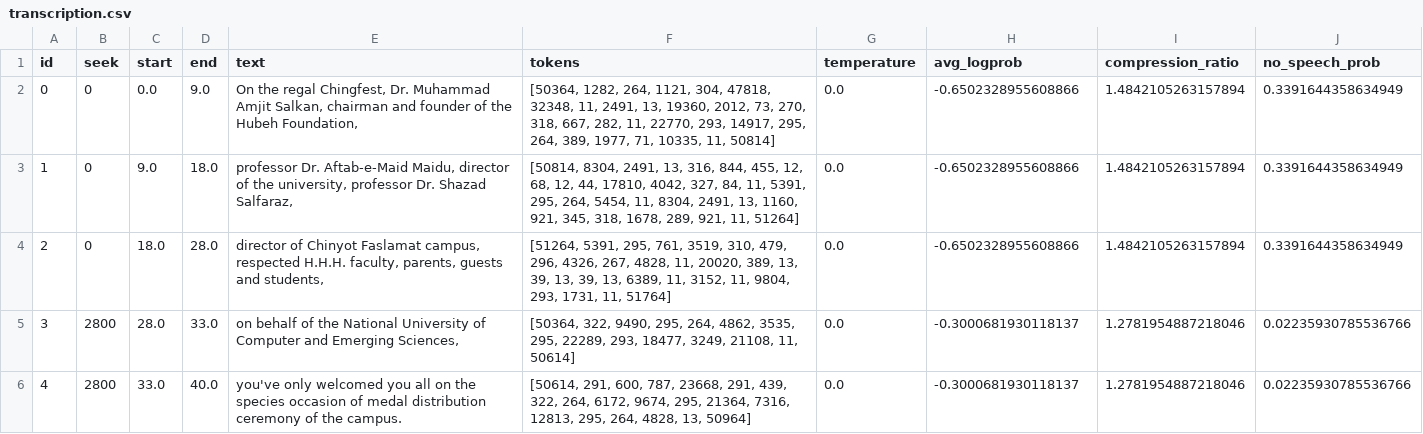
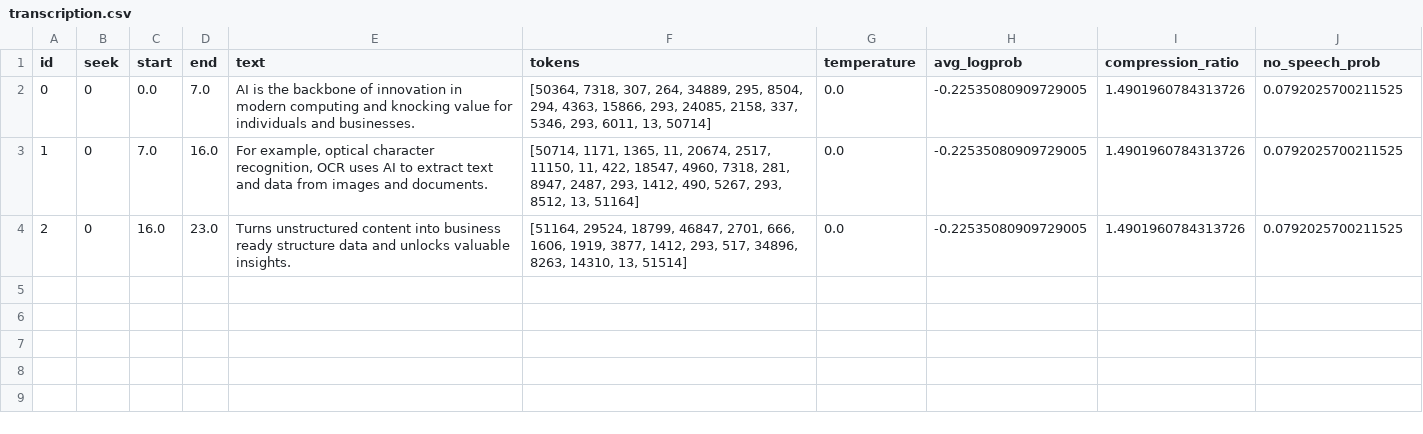
Before and after one commit to syedaaiman77/AI-Powered-Audio-Search-Engine, a CSV file: transcription.csv, drawn as a sheet.

Commit message:
Add files via upload

```diff
--- a/transcription.csv
+++ b/transcription.csv
@@ -1,6 +1,4 @@
 id,seek,start,end,text,tokens,temperature,avg_logprob,compression_ratio,no_speech_prob
-0,0,0.0,9.0," On the regal Chingfest, Dr. Muhammad Amjit Salkan, chairman and founder of the Hubeh Foundation,","[50364, 1282, 264, 1121, 304, 47818, 32348, 11, 2491, 13, 19360, 2012, 73, 270, 318, 667, 282, 11, 22770, 293, 14917, 295, 264, 389, 1977, 71, 10335, 11, 50814]",0.0,-0.6502328955608866,1.4842105263157894,0.3391644358634949
-1,0,9.0,18.0," professor Dr. Aftab-e-Maid Maidu, director of the university, professor Dr. Shazad Salfaraz,","[50814, 8304, 2491, 13, 316, 844, 455, 12, 68, 12, 44, 17810, 4042, 327, 84, 11, 5391, 295, 264, 5454, 11, 8304, 2491, 13, 1160, 921, 345, 318, 1678, 289, 921, 11, 51264]",0.0,-0.6502328955608866,1.4842105263157894,0.3391644358634949
-2,0,18.0,28.0," director of Chinyot Faslamat campus, respected H.H.H. faculty, parents, guests and students,","[51264, 5391, 295, 761, 3519, 310, 479, 296, 4326, 267, 4828, 11, 20020, 389, 13, 39, 13, 39, 13, 6389, 11, 3152, 11, 9804, 293, 1731, 11, 51764]",0.0,-0.6502328955608866,1.4842105263157894,0.3391644358634949
-3,2800,28.0,33.0," on behalf of the National University of Computer and Emerging Sciences,","[50364, 322, 9490, 295, 264, 4862, 3535, 295, 22289, 293, 18477, 3249, 21108, 11, 50614]",0.0,-0.3000681930118137,1.2781954887218046,0.02235930785536766
-4,2800,33.0,40.0, you've only welcomed you all on the species occasion of medal distribution ceremony of the campus.,"[50614, 291, 600, 787, 23668, 291, 439, 322, 264, 6172, 9674, 295, 21364, 7316, 12813, 295, 264, 4828, 13, 50964]",0.0,-0.3000681930118137,1.2781954887218046,0.02235930785536766
+0,0,0.0,7.0, AI is the backbone of innovation in modern computing and knocking value for individuals and businesses.,"[50364, 7318, 307, 264, 34889, 295, 8504, 294, 4363, 15866, 293, 24085, 2158, 337, 5346, 293, 6011, 13, 50714]",0.0,-0.22535080909729005,1.4901960784313726,0.0792025700211525
+1,0,7.0,16.0," For example, optical character recognition, OCR uses AI to extract text and data from images and documents.","[50714, 1171, 1365, 11, 20674, 2517, 11150, 11, 422, 18547, 4960, 7318, 281, 8947, 2487, 293, 1412, 490, 5267, 293, 8512, 13, 51164]",0.0,-0.22535080909729005,1.4901960784313726,0.0792025700211525
+2,0,16.0,23.0, Turns unstructured content into business ready structure data and unlocks valuable insights.,"[51164, 29524, 18799, 46847, 2701, 666, 1606, 1919, 3877, 1412, 293, 517, 34896, 8263, 14310, 13, 51514]",0.0,-0.22535080909729005,1.4901960784313726,0.0792025700211525
```
